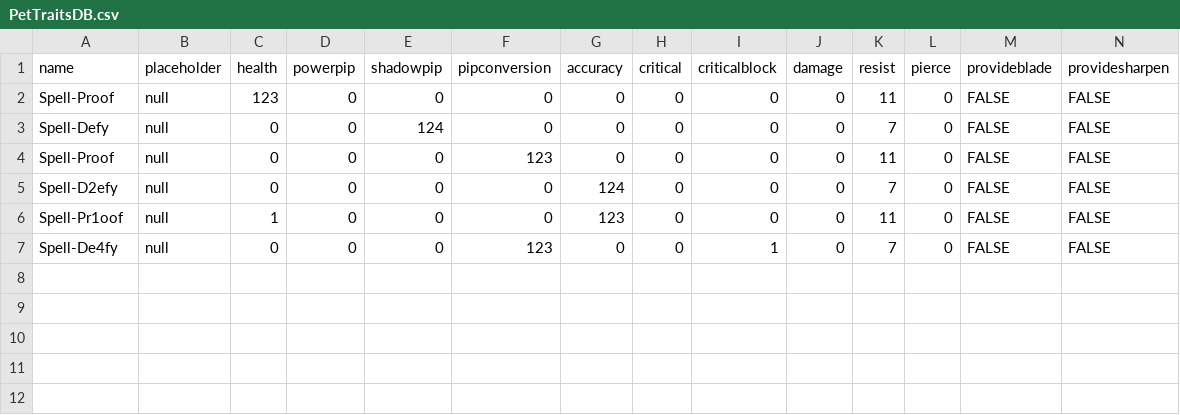
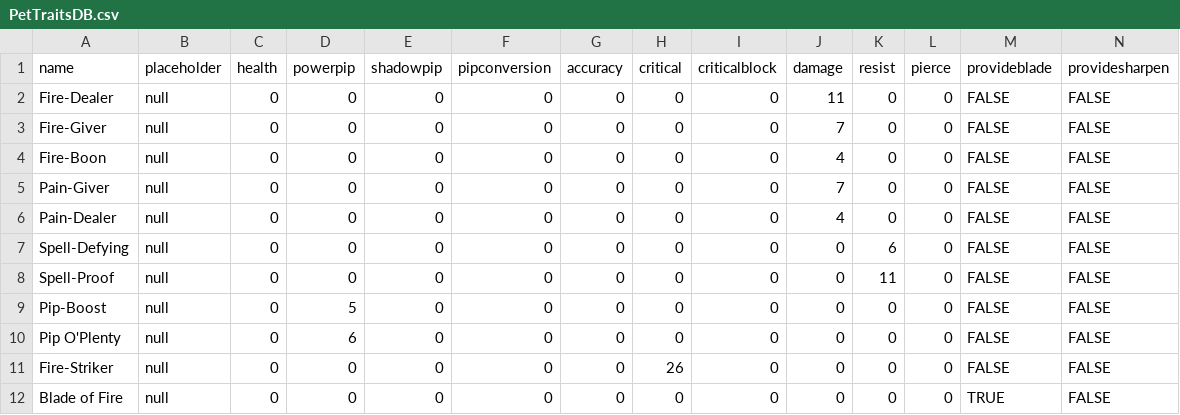
Before and after one commit to opd02/W101GearGenetics, a CSV file: PetTraitsDB.csv, drawn as a sheet.

```diff
--- a/PetTraitsDB.csv
+++ b/PetTraitsDB.csv
@@ -1,7 +1,12 @@
 name,placeholder,health,powerpip,shadowpip,pipconversion,accuracy,critical,criticalblock,damage,resist,pierce,provideblade,providesharpen
-Spell-Proof,null,123,0,0,0,0,0,0,0,11,0,FALSE,FALSE
-Spell-Defy,null,0,0,124,0,0,0,0,0,7,0,FALSE,FALSE
-Spell-Proof,null,0,0,0,123,0,0,0,0,11,0,FALSE,FALSE
-Spell-D2efy,null,0,0,0,0,124,0,0,0,7,0,FALSE,FALSE
-Spell-Pr1oof,null,1,0,0,0,123,0,0,0,11,0,FALSE,FALSE
-Spell-De4fy,null,0,0,0,123,0,0,1,0,7,0,FALSE,FALSE
+Fire-Dealer,null,0,0,0,0,0,0,0,11,0,0,FALSE,FALSE
+Fire-Giver,null,0,0,0,0,0,0,0,7,0,0,FALSE,FALSE
+Fire-Boon,null,0,0,0,0,0,0,0,4,0,0,FALSE,FALSE
+Pain-Giver,null,0,0,0,0,0,0,0,7,0,0,FALSE,FALSE
+Pain-Dealer,null,0,0,0,0,0,0,0,4,0,0,FALSE,FALSE
+Spell-Defying,null,0,0,0,0,0,0,0,0,6,0,FALSE,FALSE
+Spell-Proof,null,0,0,0,0,0,0,0,0,11,0,FALSE,FALSE
+Pip-Boost,null,0,5,0,0,0,0,0,0,0,0,FALSE,FALSE
+Pip O'Plenty,null,0,6,0,0,0,0,0,0,0,0,FALSE,FALSE
+Fire-Striker,null,0,0,0,0,0,26,0,0,0,0,FALSE,FALSE
+Blade of Fire,null,0,0,0,0,0,0,0,0,0,0,TRUE,FALSE
```
Also changed, not shown: GearDB.csv, JewelDB.csv, 8 other files.
